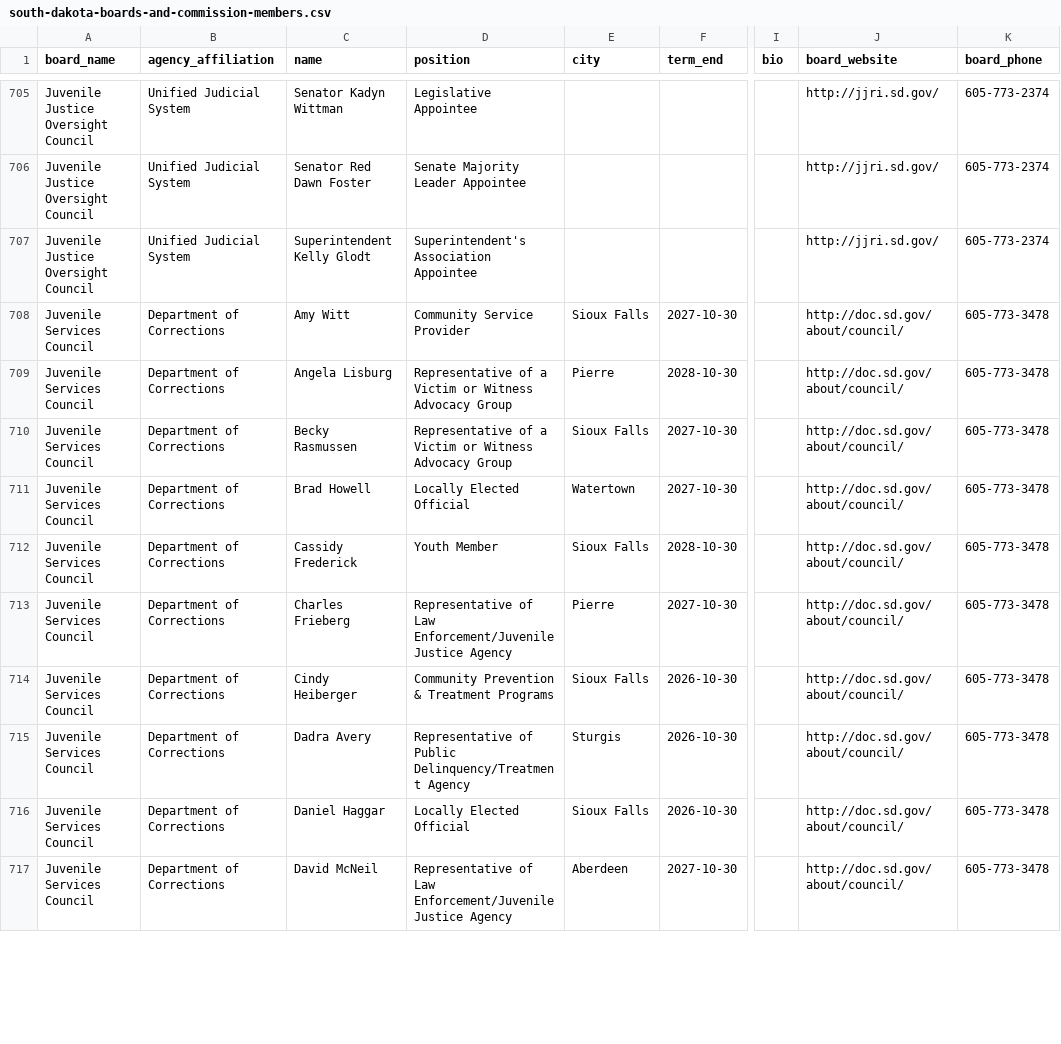
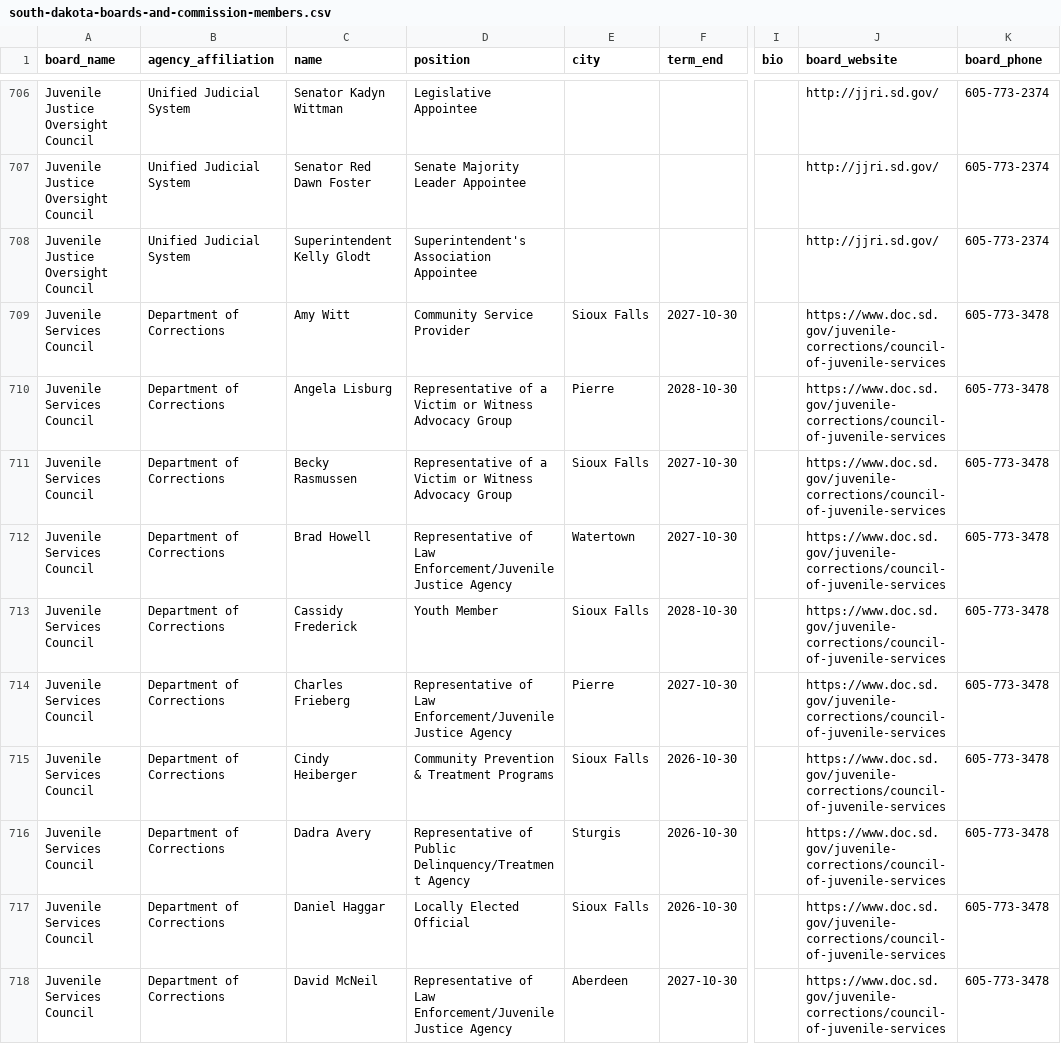
Before and after one commit to cjwinchester/south-dakota-boards-commissions, a CSV file: south-dakota-boards-and-commission-members.csv, drawn as a sheet; only a part is shown, gaps mark what is left out; addresses are those after the commit; the diff covers the shown part only; the diff names each change by its address in the sheet, - before the commit and + after, or states it on an @@ line.

```diff
--- a/south-dakota-boards-and-commission-members.csv
+++ b/south-dakota-boards-and-commission-members.csv
-J709:J718 (board_website): http://doc.sd.gov/about/council/
+J709:J718 (board_website): https://www.doc.sd.gov/juvenile-corrections/council-of-juvenile-services
-D712 (position): Locally Elected Official
+D712 (position): Representative of Law Enforcement/Juvenile Justice Agency
```
Also changed, not shown: 3 added rows, 2 removed rows and 12 edited cells elsewhere in this file.
